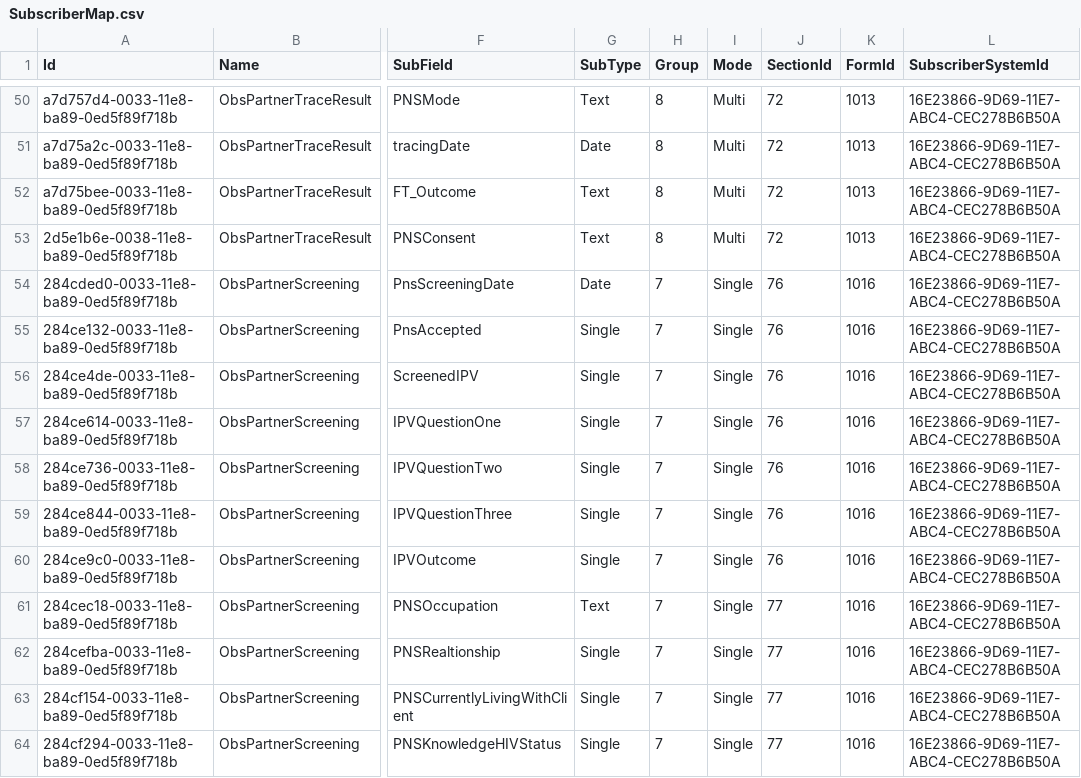
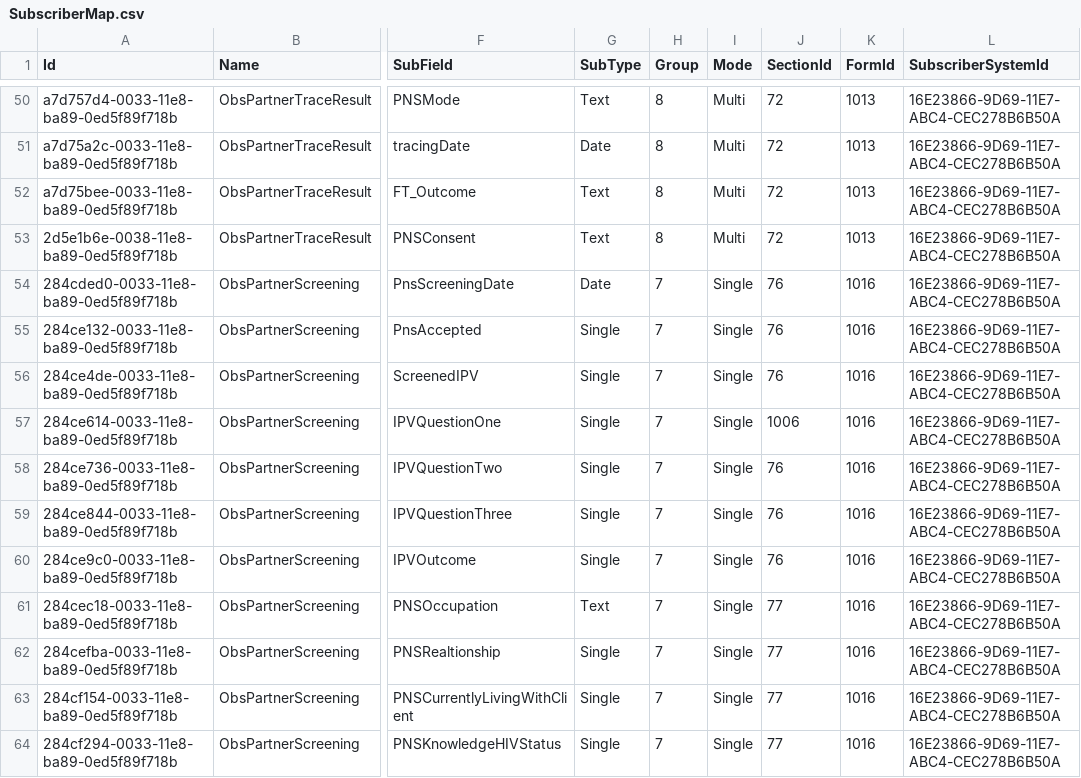
Before and after one commit to palladiumkenya/livehapi, a CSV file: LiveHAPI.Infrastructure/Seed/SubscriberMap.csv, drawn as a sheet; only a part is shown, gaps mark what is left out; the diff names each change by its address in the sheet, - before the commit and + after, or states it on an @@ line.

```diff
--- a/LiveHAPI.Infrastructure/Seed/SubscriberMap.csv
+++ b/LiveHAPI.Infrastructure/Seed/SubscriberMap.csv
-J57 (SectionId): 76
+J57 (SectionId): 1006
```
Also changed, not shown: LiveHAPI.Infrastructure/Seed/Question.csv, 6 other files.
